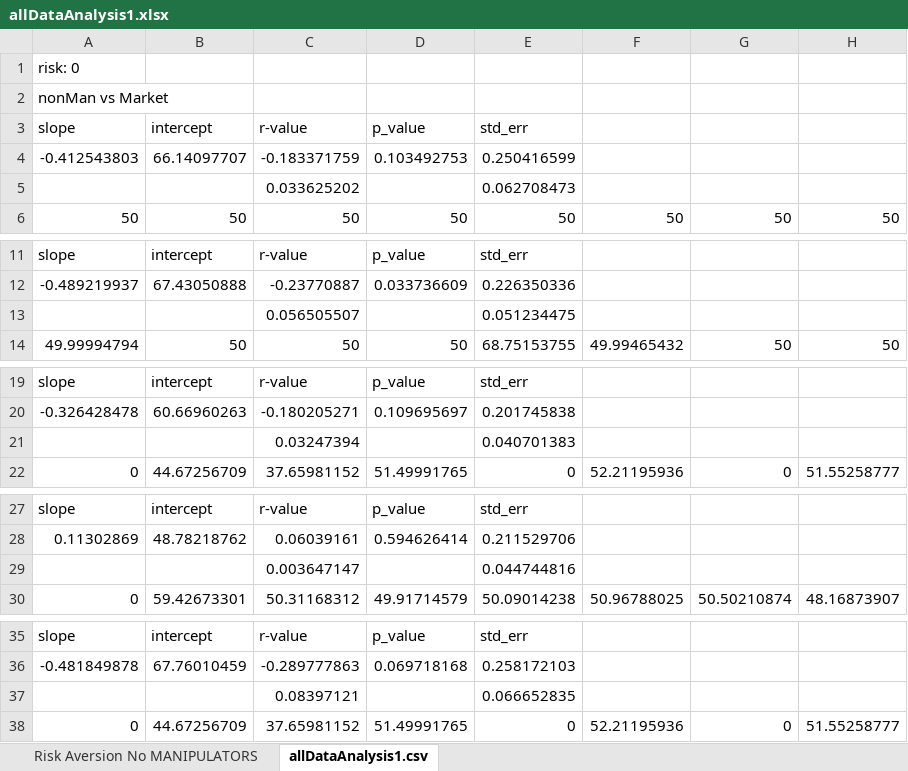
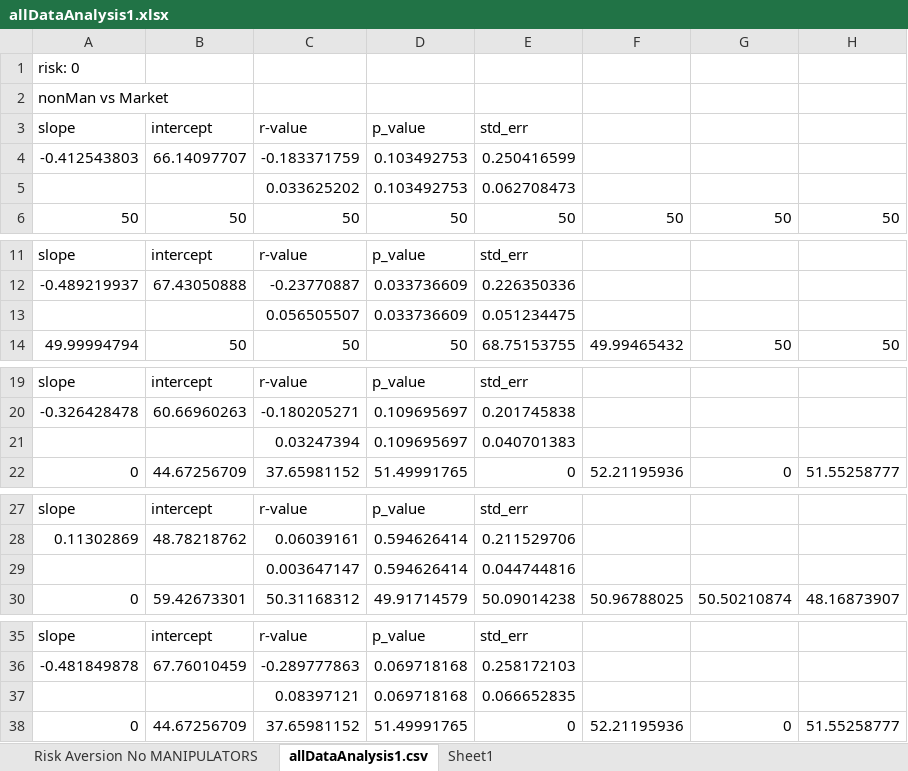
Before and after one commit to eric780/PredictionMarket, an Excel workbook: organized/allDataAnalysis1.xlsx, sheet allDataAnalysis1.csv, drawn as a sheet; only a part is shown, gaps mark what is left out; values as stored, in another font and other column widths than the file's, no borders; the diff names each change by its address in the sheet, - before the commit and + after, or states it on an @@ line.

```diff
--- a/organized/allDataAnalysis1.xlsx (sheet allDataAnalysis1.csv)
+++ b/organized/allDataAnalysis1.xlsx (sheet allDataAnalysis1.csv)
+sheet tab: Sheet1
-D5: (empty)
+D5: 0.103492753
-D13: (empty)
+D13: 0.033736609
-D21: (empty)
+D21: 0.109695697
-D29: (empty)
+D29: 0.594626414
-D37: (empty)
+D37: 0.069718168
```
Also changed, not shown: charts or pictures, organized/allDataAnalysis2.xlsx.
